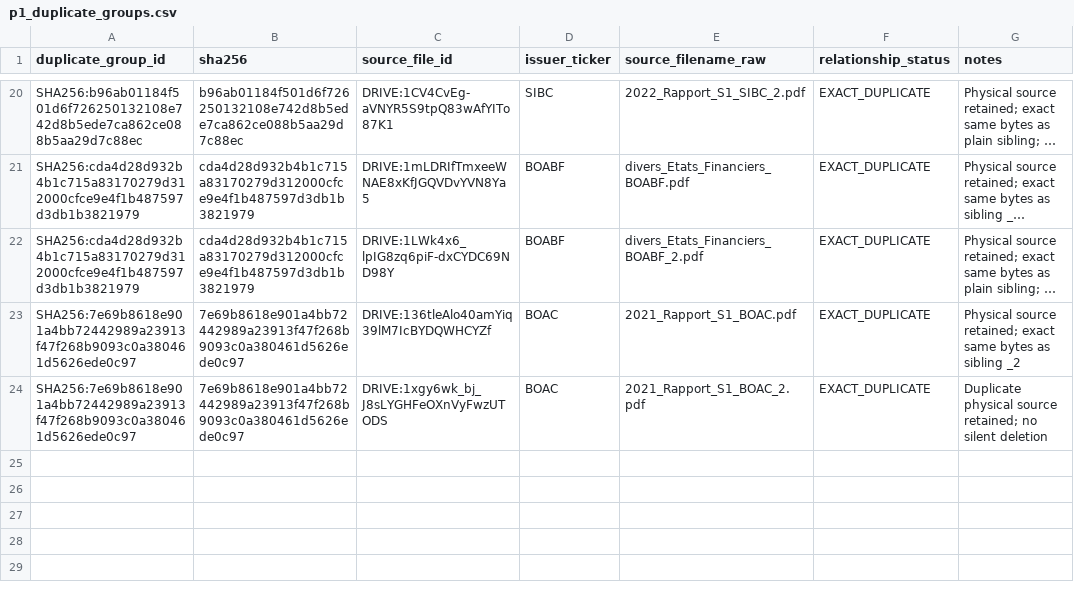
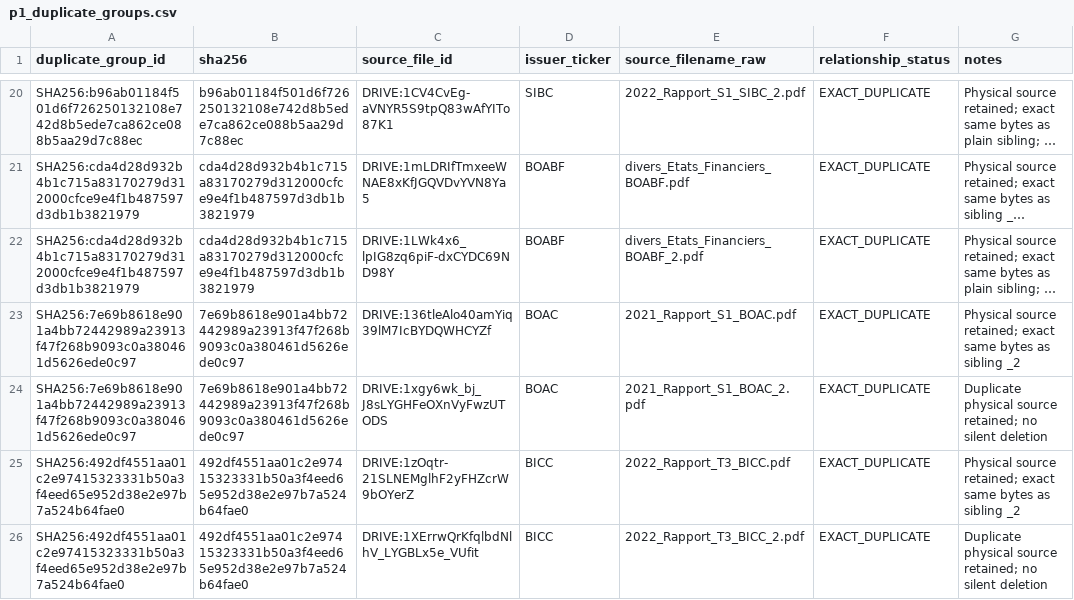
Before and after one commit to Patricked-code/financialdata, a CSV file: inventory/p1_duplicate_groups.csv, drawn as a sheet; only a part is shown, gaps mark what is left out; long unchanged cells end in ….

Commit message:
p1: register BICC exact duplicate group

```diff
--- a/inventory/p1_duplicate_groups.csv
+++ b/inventory/p1_duplicate_groups.csv
@@ -24 +24,3 @@ SHA256:7e69b8618e901a4bb72442989a23913f47f268b9093c0a380461d5626ede0c97,7e69b861
 SHA256:7e69b8618e901a4bb72442989a23913f47f268b9093c0a380461d5626ede0c97,7e69b8618e901a4bb72442989a23913f47f268b9093c0a380461d5626ede0c97,DRIVE:1xgy6wk_bj_J8sLYGHFeOXnVyFwzUTODS,BOAC,2021_Rapport_S1_BOAC_2.pdf,EXACT_DUPLICATE,"Duplicate physical source retained; no silent deletion"
+SHA256:492df4551aa01c2e97415323331b50a3f4eed65e952d38e2e97b7a524b64fae0,492df4551aa01c2e97415323331b50a3f4eed65e952d38e2e97b7a524b64fae0,DRIVE:1zOqtr-21SLNEMglhF2yFHZcrW9bOYerZ,BICC,2022_Rapport_T3_BICC.pdf,EXACT_DUPLICATE,"Physical source retained; exact same bytes as sibling _2"
+SHA256:492df4551aa01c2e97415323331b50a3f4eed65e952d38e2e97b7a524b64fae0,492df4551aa01c2e97415323331b50a3f4eed65e952d38e2e97b7a524b64fae0,DRIVE:1XErrwQrKfqlbdNlhV_LYGBLx5e_VUfit,BICC,2022_Rapport_T3_BICC_2.pdf,EXACT_DUPLICATE,"Duplicate physical source retained; no silent deletion"
```
